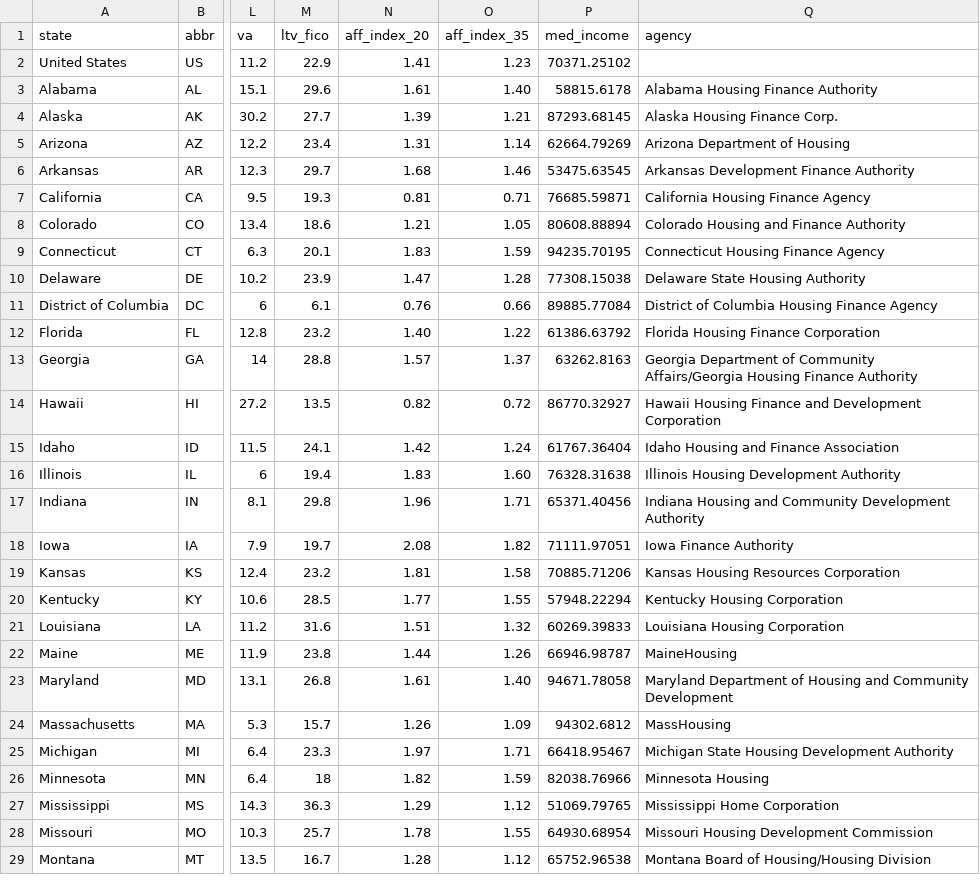
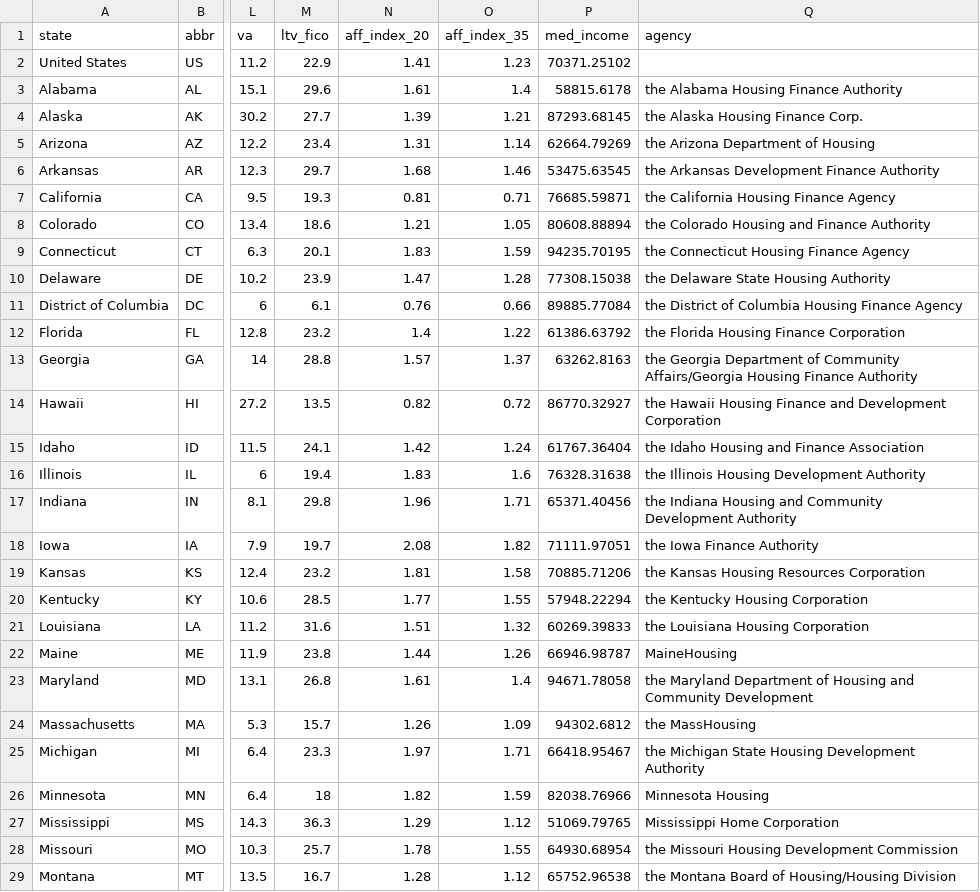
Before and after one commit to UrbanInstitute/access-and-affordability, a CSV file: data2.csv, drawn as a sheet; only a part is shown, gaps mark what is left out; the diff covers the shown part only; the diff names each change by its address in the sheet, - before the commit and + after, or states it on an @@ line.

Commit message:
added changing link for phone and mobile widths

```diff
--- a/data2.csv
+++ b/data2.csv
-O3 (aff_index_35): 1.40
+O3 (aff_index_35): 1.4
-Q3 (agency): Alabama Housing Finance Authority
+Q3 (agency): the Alabama Housing Finance Authority
-Q4 (agency): Alaska Housing Finance Corp.
+Q4 (agency): the Alaska Housing Finance Corp.
-Q5 (agency): Arizona Department of Housing
+Q5 (agency): the Arizona Department of Housing
-Q6 (agency): Arkansas Development Finance Authority
+Q6 (agency): the Arkansas Development Finance Authority
-Q7 (agency): California Housing Finance Agency
+Q7 (agency): the California Housing Finance Agency
-Q8 (agency): Colorado Housing and Finance Authority
+Q8 (agency): the Colorado Housing and Finance Authority
-Q9 (agency): Connecticut Housing Finance Agency
+Q9 (agency): the Connecticut Housing Finance Agency
-Q10 (agency): Delaware State Housing Authority
+Q10 (agency): the Delaware State Housing Authority
-Q11 (agency): District of Columbia Housing Finance Agency
+Q11 (agency): the District of Columbia Housing Finance Agency
-N12 (aff_index_20): 1.40
+N12 (aff_index_20): 1.4
-Q12 (agency): Florida Housing Finance Corporation
+Q12 (agency): the Florida Housing Finance Corporation
-Q13 (agency): Georgia Department…
+Q13 (agency): the Georgia Department…
-Q14 (agency): Hawaii Housing…
+Q14 (agency): the Hawaii Housing…
-Q15 (agency): Idaho Housing and Finance Association
+Q15 (agency): the Idaho Housing and Finance Association
-O16 (aff_index_35): 1.60
+O16 (aff_index_35): 1.6
-Q16 (agency): Illinois Housing Development Authority
+Q16 (agency): the Illinois Housing Development Authority
-Q17 (agency): Indiana Housing…
+Q17 (agency): the Indiana Housing…
-Q18 (agency): Iowa Finance Authority
+Q18 (agency): the Iowa Finance Authority
-Q19 (agency): Kansas Housing Resources Corporation
+Q19 (agency): the Kansas Housing Resources Corporation
-Q20 (agency): Kentucky Housing Corporation
+Q20 (agency): the Kentucky Housing Corporation
-Q21 (agency): Louisiana Housing Corporation
+Q21 (agency): the Louisiana Housing Corporation
-O23 (aff_index_35): 1.40
+O23 (aff_index_35): 1.4
-Q23 (agency): Maryland Department…
+Q23 (agency): the Maryland Department…
-Q24 (agency): MassHousing
+Q24 (agency): the MassHousing
-Q25 (agency): Michigan State…
+Q25 (agency): the Michigan State…
-Q28 (agency): Missouri Housing Development Commission
+Q28 (agency): the Missouri Housing Development Commission
-Q29 (agency): Montana Board of Housing/Housing Division
+Q29 (agency): the Montana Board of Housing/Housing Division
```
Also changed, not shown: 28 edited cells elsewhere in this file, 2 other files.
